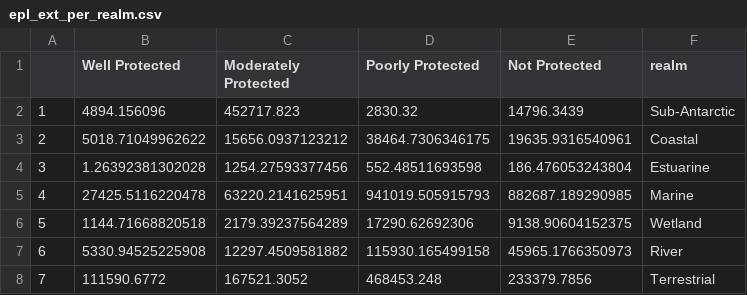
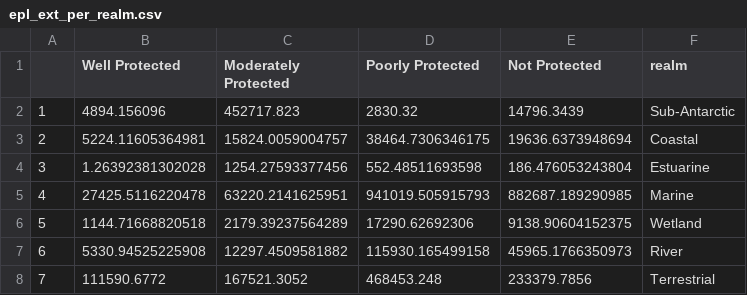
Before and after one commit to askowno/Integrated_results, a CSV file: outputs/epl_ext_per_realm.csv, drawn as a sheet.

```diff
--- a/outputs/epl_ext_per_realm.csv
+++ b/outputs/epl_ext_per_realm.csv
@@ -2,3 +2,3 @@
 "1",4894.156096,452717.823,2830.32,14796.3439,"Sub-Antarctic"
-"2",5018.71049962622,15656.0937123212,38464.7306346175,19635.9316540961,"Coastal"
+"2",5224.11605364981,15824.0059004757,38464.7306346175,19636.6373948694,"Coastal"
 "3",1.26392381302028,1254.27593377456,552.48511693598,186.476053243804,"Estuarine"
```
Also changed, not shown: outputs/epl_count_per_realm.csv, outputs/rle_count_per_realm.csv, 18 other files.
